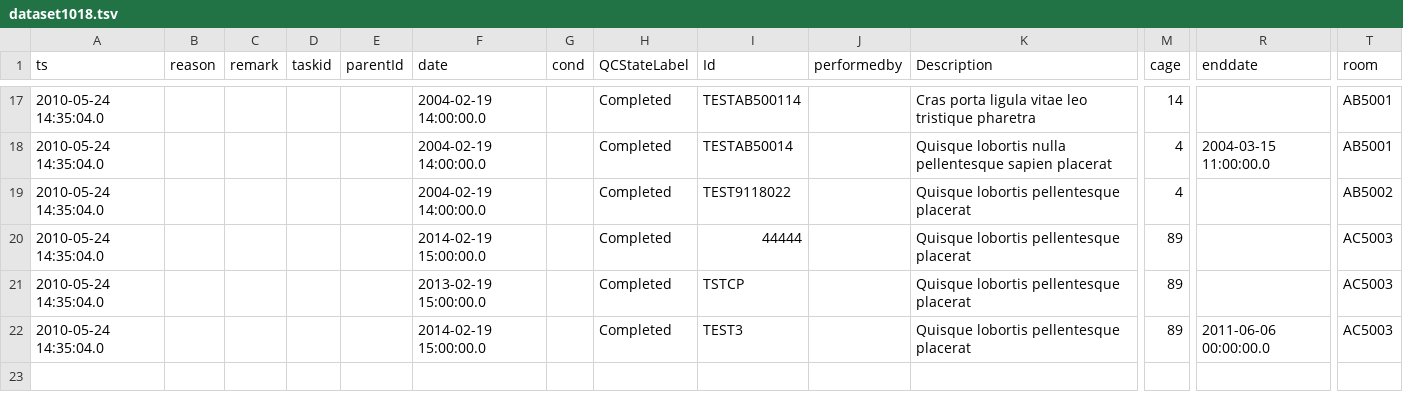
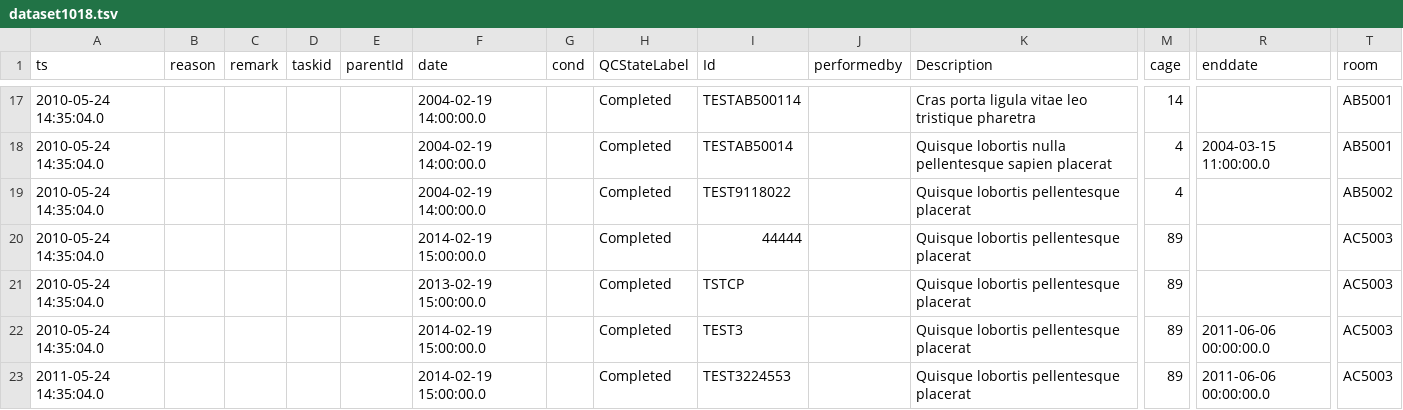
Before and after one commit to LabKey/cnprcEHRModules, a TSV file: cnprc_ehr/resources/referenceStudy/datasets/dataset1018.tsv, drawn as a sheet; only a part is shown, gaps mark what is left out; rows hold the shown columns only; the diff names each change by its address in the sheet, - before the commit and + after, or states it on an @@ line.

```diff
--- a/cnprc_ehr/resources/referenceStudy/datasets/dataset1018.tsv
+++ b/cnprc_ehr/resources/referenceStudy/datasets/dataset1018.tsv
+row 23: 2011-05-24 14:35:04.0 |  |  |  |  | 2014-02-19 15:00:00.0 |  | Completed | TEST3224553 |  | Quisque lobortis pellentesque placerat | 89 | 2011-06-06 00:00:00.0 | AC5003
```
Also changed, not shown: cnprc_ehr/resources/referenceStudy/datasets/dataset1021.tsv, cnprc_ehr/resources/referenceStudy/datasets/dataset1023.tsv, 1 other file.
